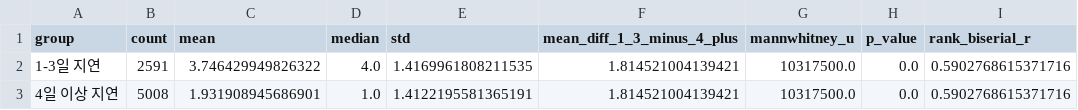
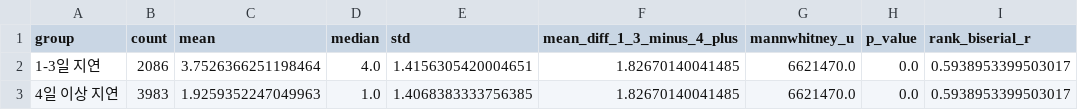
Before and after one commit to rladbstj56/olist_project, a CSV file: outputs/delay_threshold_test_summary.csv, drawn as a sheet; only a part is shown; the diff names each change by its address in the sheet, - before the commit and + after, or states it on an @@ line.

Commit message:
outputs: add portfolio analysis charts

```diff
--- a/outputs/delay_threshold_test_summary.csv
+++ b/outputs/delay_threshold_test_summary.csv
-B2 (count): 2591
+B2 (count): 2086
-C2 (mean): 3.746429949826322
+C2 (mean): 3.7526366251198464
-E2 (std): 1.4169961808211535
+E2 (std): 1.4156305420004651
-F2:F3 (mean_diff_1_3_minus_4_plus): 1.814521004139421
+F2:F3 (mean_diff_1_3_minus_4_plus): 1.82670140041485
-G2:G3 (mannwhitney_u): 10317500.0
+G2:G3 (mannwhitney_u): 6621470.0
-I2:I3 (rank_biserial_r): 0.5902768615371716
+I2:I3 (rank_biserial_r): 0.5938953399503017
-B3 (count): 5008
+B3 (count): 3983
-C3 (mean): 1.931908945686901
+C3 (mean): 1.9259352247049963
-E3 (std): 1.4122195581365191
+E3 (std): 1.4068383333756385
```
Also changed, not shown: 3 other files.
